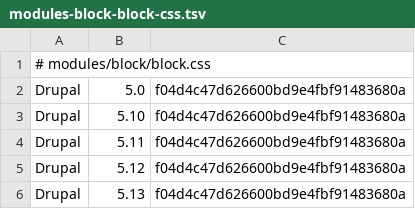
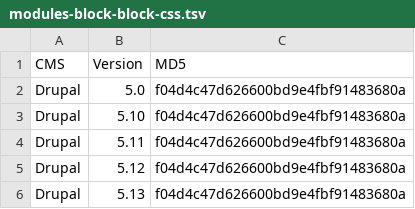
Before and after one commit to Zigazou/cms-discovery, a TSV file: md5/modules-block-block-css.tsv, drawn as a sheet; only a part is shown; removed rows and columns are numbered as before the commit, all else as after; the diff names each change by its address in the sheet, - before the commit and + after, or states it on an @@ line.

```diff
--- a/md5/modules-block-block-css.tsv
+++ b/md5/modules-block-block-css.tsv
-row 1: # modules/block/block.css
+row 1: CMS | Version | MD5
```
Also changed, not shown: md5/core-changelog-txt.tsv, md5/core-misc-drupal-js.tsv, 5 other files.
